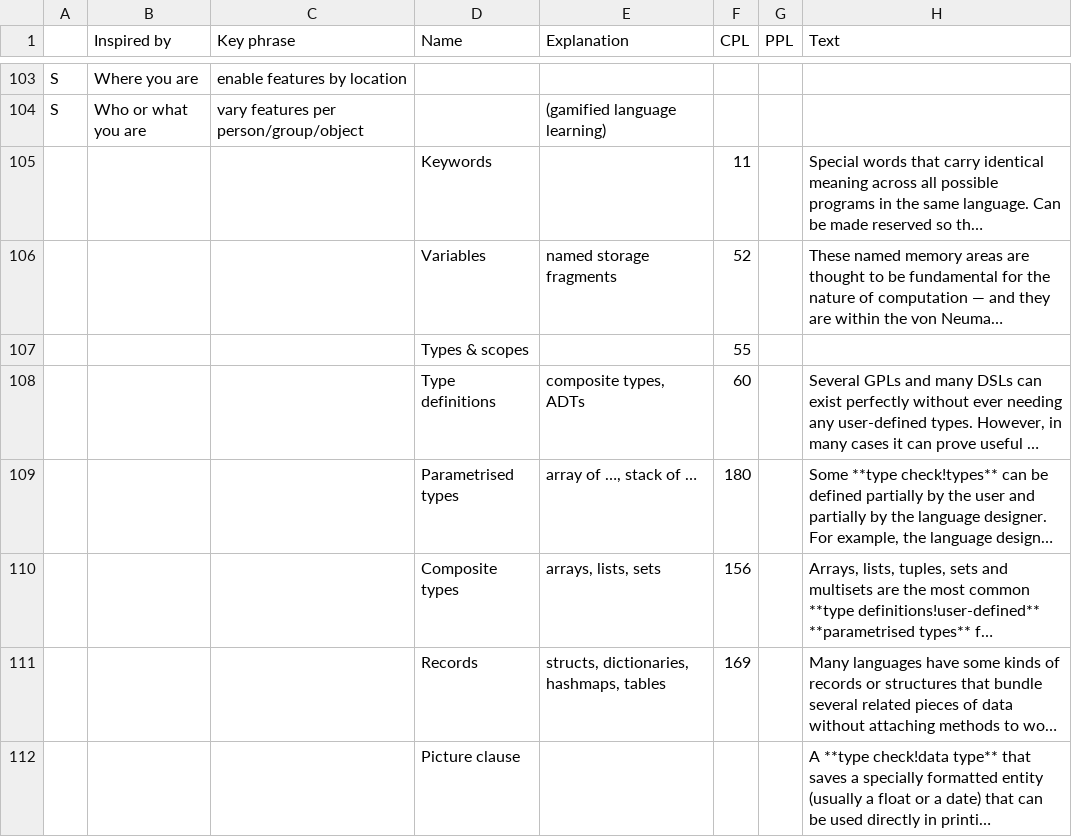
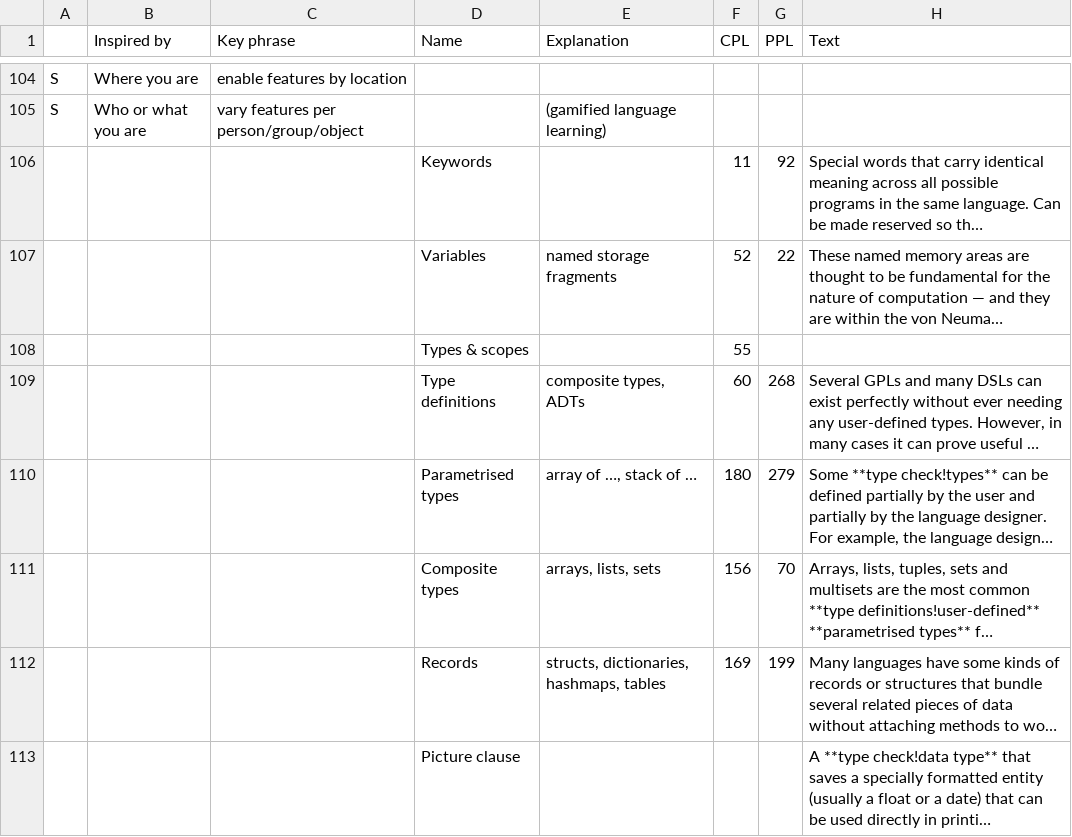
Before and after one commit to slebok/slebok.github.io, a CSV file: dyol/Patterns.csv, drawn as a sheet; only a part is shown, gaps mark what is left out; long unchanged cells end in …; addresses are those after the commit; the diff covers the shown part only; the diff names each change by its address in the sheet, - before the commit and + after, or states it on an @@ line.

Commit message:
more text + PoPL + abbreviations

```diff
--- a/dyol/Patterns.csv
+++ b/dyol/Patterns.csv
-G106 (PPL): (empty)
+G106 (PPL): 92
-G107 (PPL): (empty)
+G107 (PPL): 22
-G109 (PPL): (empty)
+G109 (PPL): 268
-G110 (PPL): (empty)
+G110 (PPL): 279
-G111 (PPL): (empty)
+G111 (PPL): 70
-G112 (PPL): (empty)
+G112 (PPL): 199
```
Also changed, not shown: 3 added rows, 1 removed row and 39 edited cells elsewhere in this file, 3 other files.
